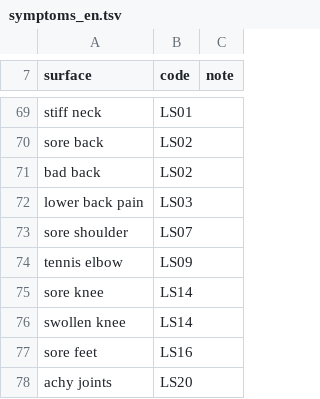
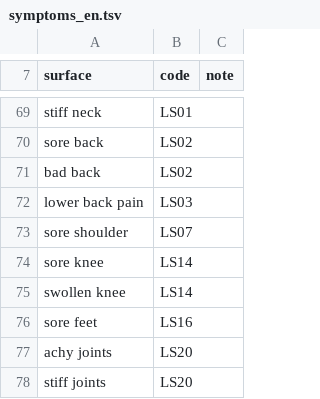
Before and after one commit to thetahealth/mirobody, a TSV file: mirobody/res/symptoms_en.tsv, drawn as a sheet; only a part is shown, gaps mark what is left out; the shorter side is filled out with more unchanged rows; the diff names each change by its address in the sheet, - before the commit and + after, or states it on an @@ line.

```diff
--- a/mirobody/res/symptoms_en.tsv
+++ b/mirobody/res/symptoms_en.tsv
-row 74: tennis elbow | LS09
```
Also changed, not shown: 16 other files.
